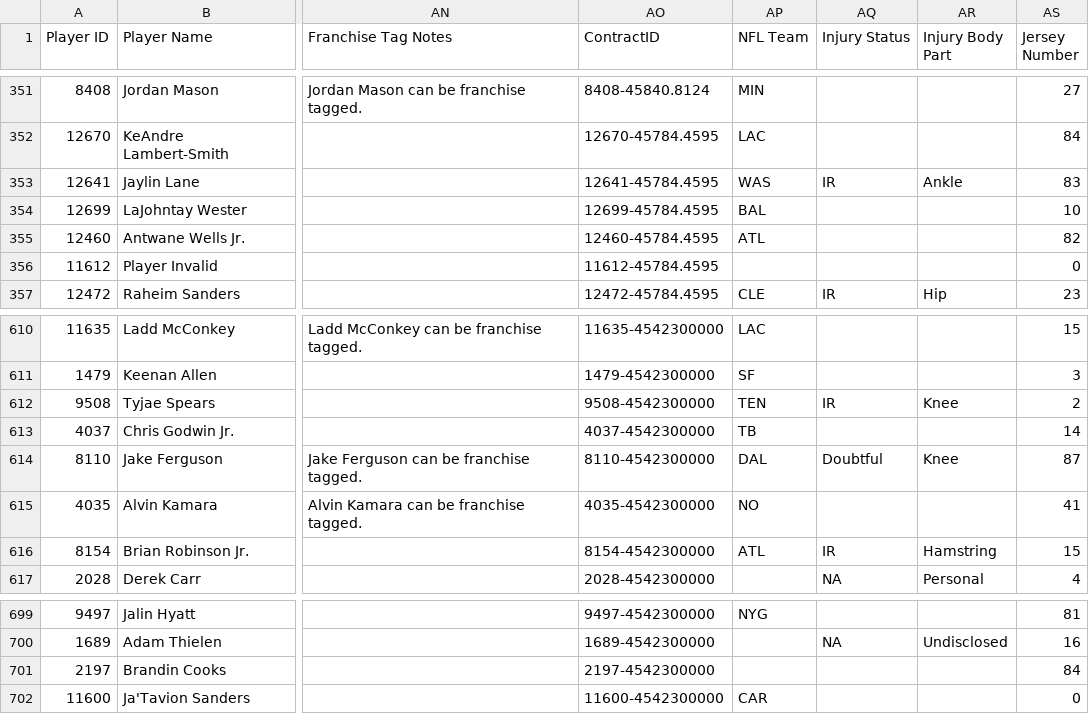
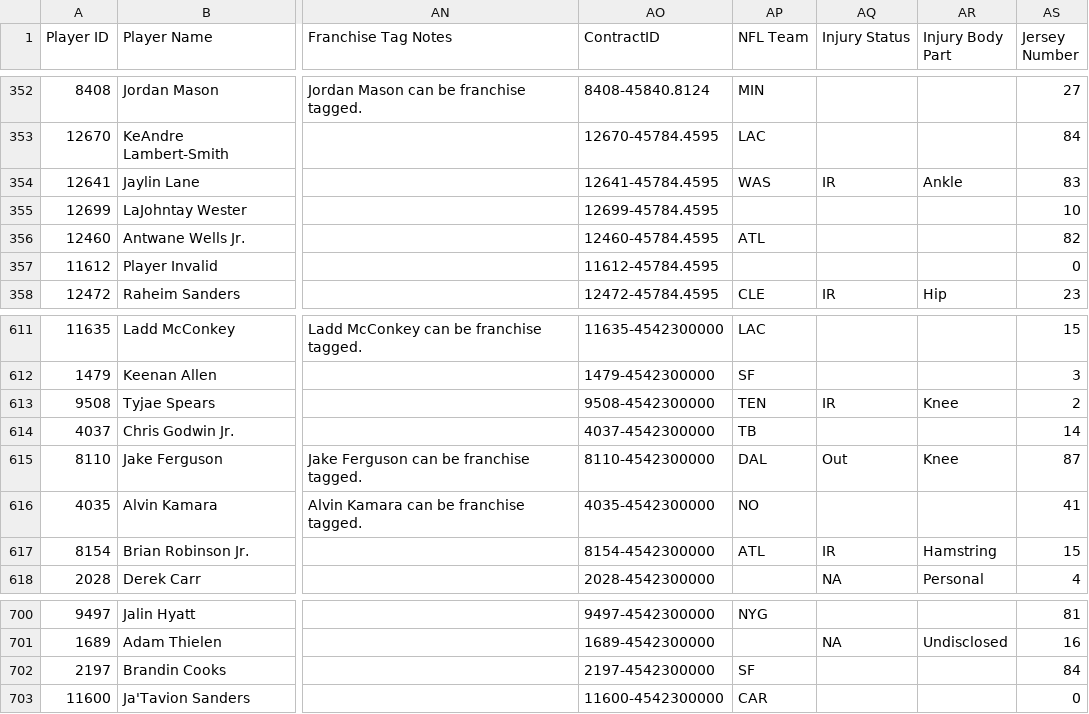
Before and after one commit to lalder95/AGS_Data, a CSV file: CSV/BBB_Contracts.csv, drawn as a sheet; only a part is shown, gaps mark what is left out; addresses are those after the commit; the diff covers the shown part only; the diff names each change by its address in the sheet, - before the commit and + after, or states it on an @@ line.

```diff
--- a/CSV/BBB_Contracts.csv
+++ b/CSV/BBB_Contracts.csv
-AP355 (NFL Team): BAL
+AP355 (NFL Team): (empty)
-AQ615 (Injury Status): Doubtful
+AQ615 (Injury Status): Out
-AP702 (NFL Team): (empty)
+AP702 (NFL Team): SF
```
Also changed, not shown: 1 added row and 10 edited cells elsewhere in this file.
